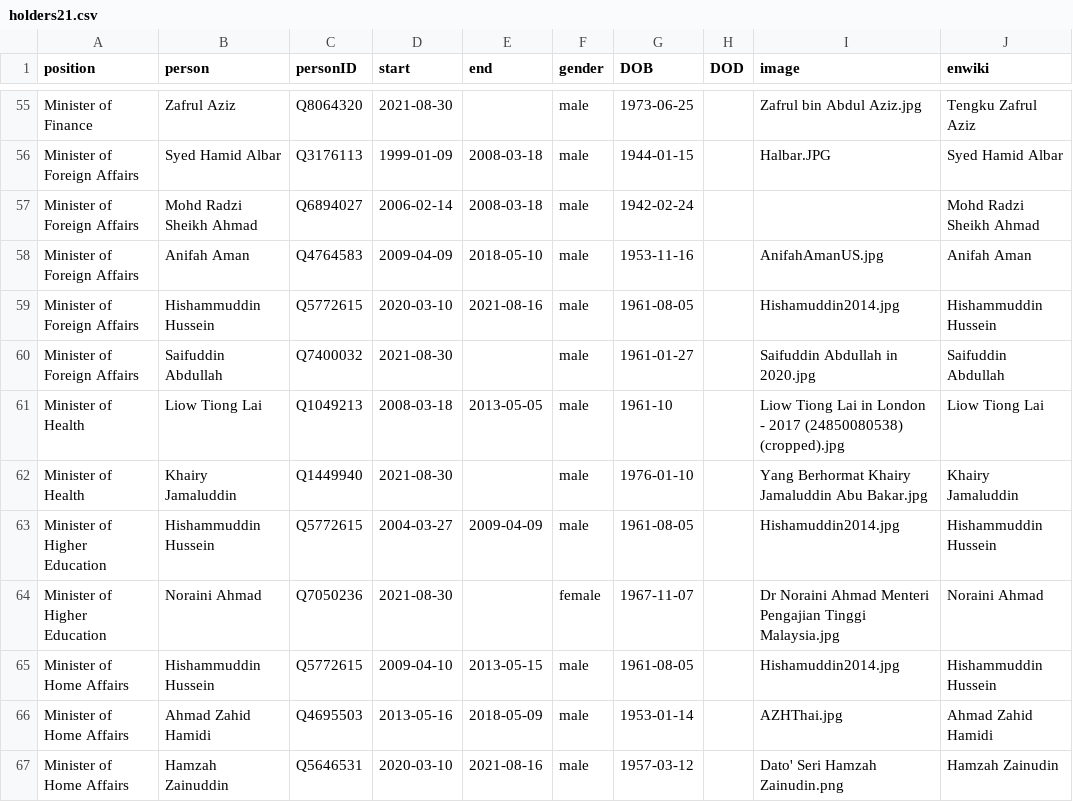
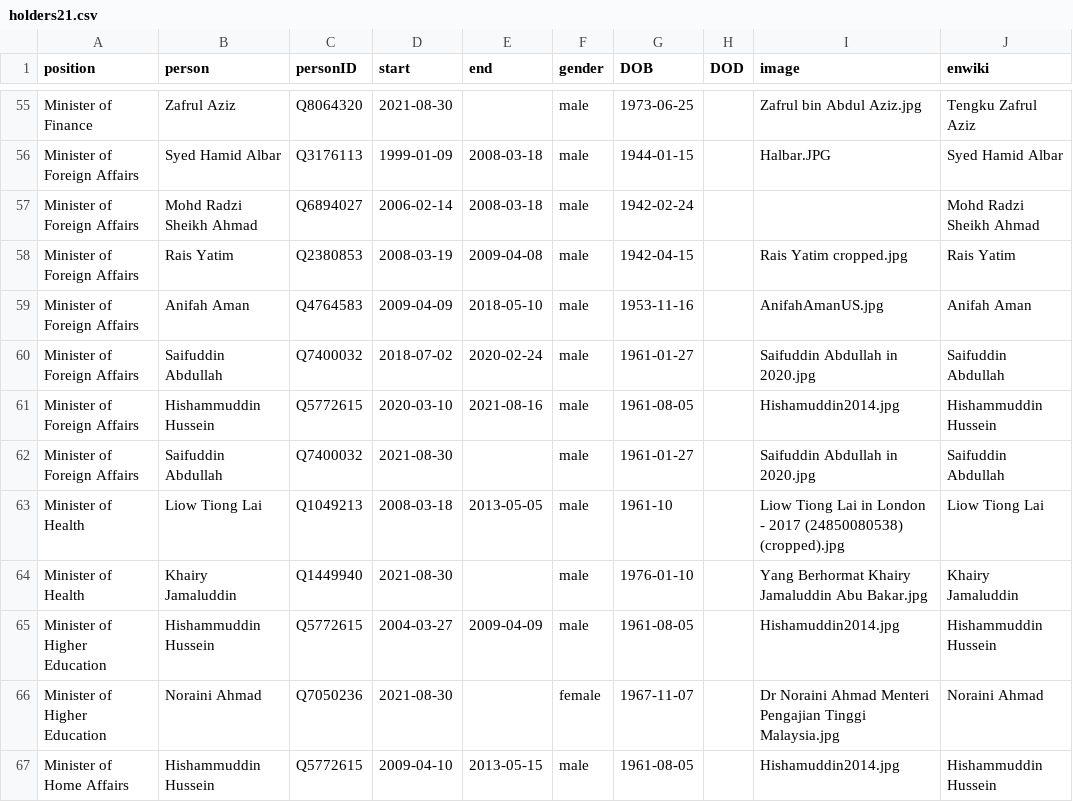
Before and after one commit to every-politician-scrapers/malaysia-ministers, a CSV file: html/holders21.csv, drawn as a sheet; only a part is shown, gaps mark what is left out; the shorter side is filled out with more unchanged rows; the diff names each change by its address in the sheet, - before the commit and + after, or states it on an @@ line.

Commit message:
PCB update

```diff
--- a/html/holders21.csv
+++ b/html/holders21.csv
+row 58: Minister of Foreign Affairs | Rais Yatim | Q2380853 | 2008-03-19 | 2009-04-08 | male | 1942-04-15 |  | Rais Yatim cropped.jpg | Rais Yatim
+row 60: Minister of Foreign Affairs | Saifuddin Abdullah | Q7400032 | 2018-07-02 | 2020-02-24 | male | 1961-01-27 |  | Saifuddin Abdullah in 2020.jpg | Saifuddin Abdullah
```
